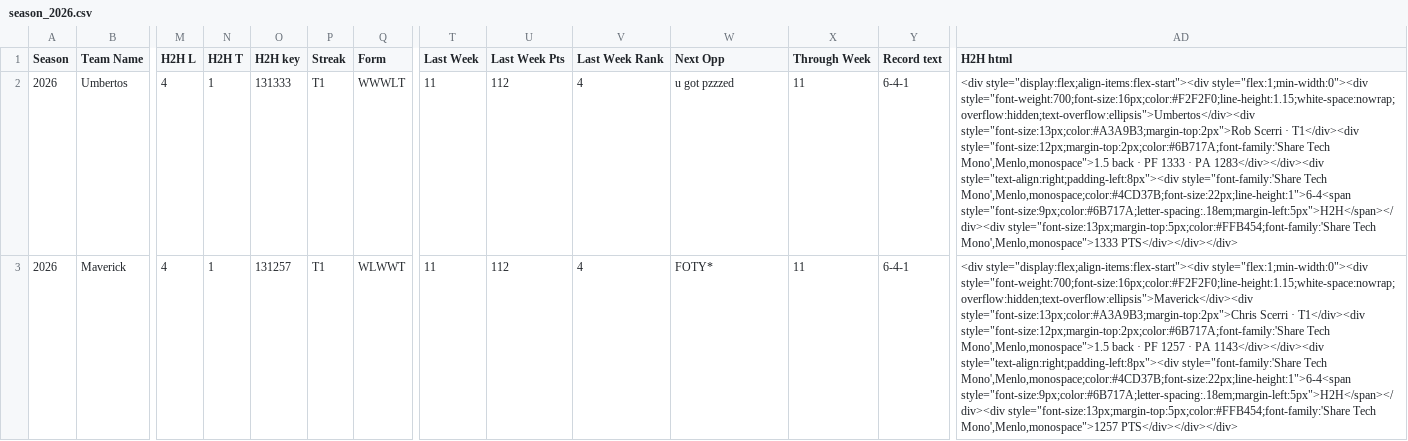
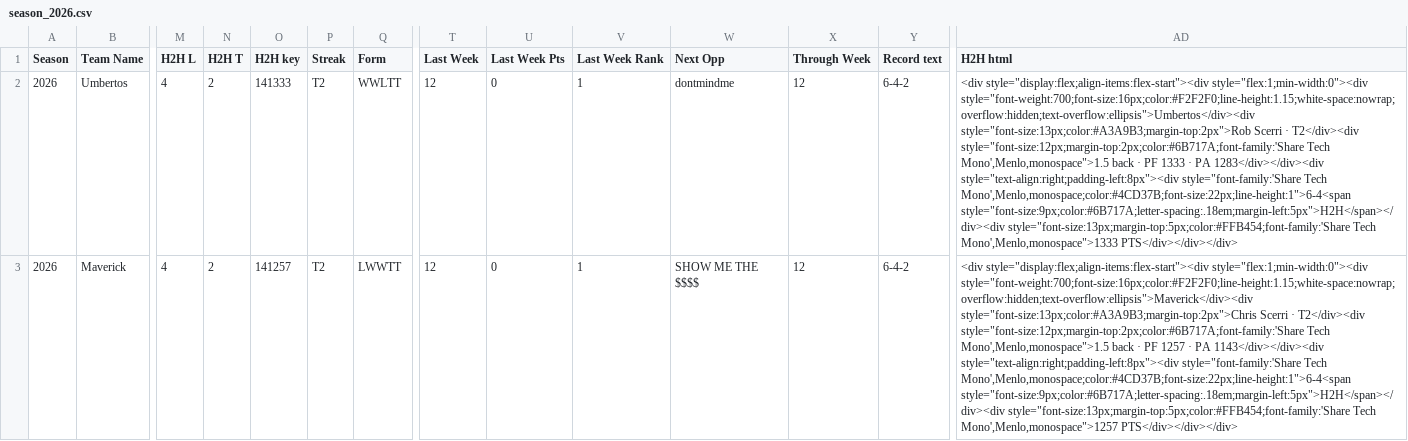
Before and after one commit to sethnobmann/petalocos-live, a CSV file: data/season_2026.csv, drawn as a sheet; only a part is shown, gaps mark what is left out; the diff covers the shown part only; the diff names each change by its address in the sheet, - before the commit and + after, or states it on an @@ line.

```diff
--- a/data/season_2026.csv
+++ b/data/season_2026.csv
-N2:N3 (H2H T): 1
+N2:N3 (H2H T): 2
-O2 (H2H key): 131333
+O2 (H2H key): 141333
-P2:P3 (Streak): T1
+P2:P3 (Streak): T2
-Q2 (Form): WWWLT
+Q2 (Form): WWLTT
-T2:T3 (Last Week): 11
+T2:T3 (Last Week): 12
-U2:U3 (Last Week Pts): 112
+U2:U3 (Last Week Pts): 0
-V2:V3 (Last Week Rank): 4
+V2:V3 (Last Week Rank): 1
-W2 (Next Opp): u got pzzzed
+W2 (Next Opp): dontmindme
-X2:X3 (Through Week): 11
+X2:X3 (Through Week): 12
-Y2:Y3 (Record text): 6-4-1
+Y2:Y3 (Record text): 6-4-2
-AD2 (H2H html): …Scerri · T1</div><div style="font-size:12px;margin-top:2px;color:#6B717A;font-family:'Share Tech…
+AD2 (H2H html): …Scerri · T2</div><div style="font-size:12px;margin-top:2px;color:#6B717A;font-family:'Share Tech…
-O3 (H2H key): 131257
+O3 (H2H key): 141257
-Q3 (Form): WLWWT
+Q3 (Form): LWWTT
-W3 (Next Opp): FOTY*
+W3 (Next Opp): SHOW ME THE $$$$
-AD3 (H2H html): …Scerri · T1</div><div style="font-size:12px;margin-top:2px;color:#6B717A;font-family:'Share Tech…
+AD3 (H2H html): …Scerri · T2</div><div style="font-size:12px;margin-top:2px;color:#6B717A;font-family:'Share Tech…
```
Also changed, not shown: 110 edited cells elsewhere in this file, data/games_2026.csv, data/schedule_2026.csv, 4 other files.
